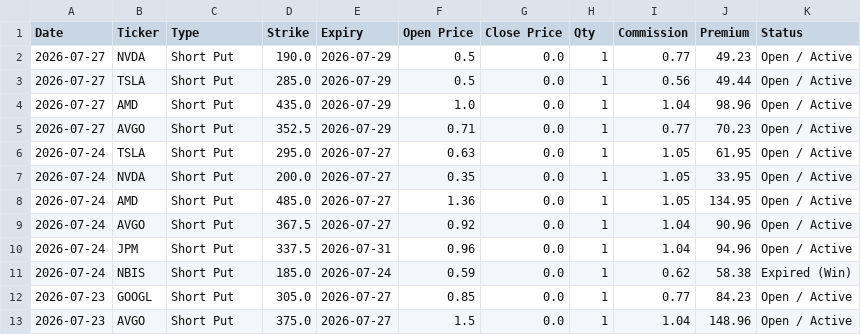
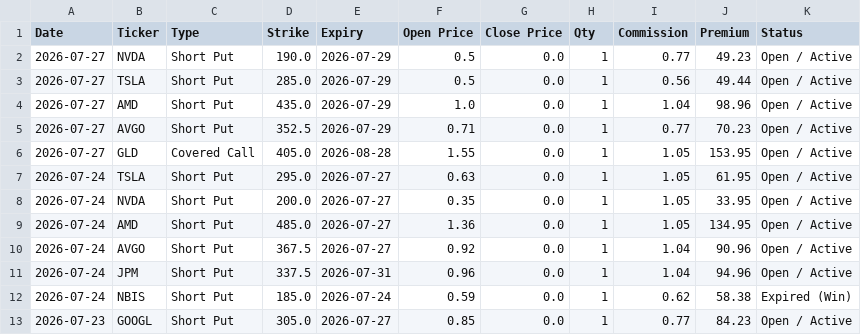
Before and after one commit to wongtszzz/lucky-lab, a CSV file: lucky_ledger.csv, drawn as a sheet; only a part is shown; the shorter side is filled out with more unchanged rows.

Commit message:
Ledger Auto-Sync: 2026-07-27 16:34:32

```diff
--- a/lucky_ledger.csv
+++ b/lucky_ledger.csv
@@ -5,2 +5,3 @@ Date,Ticker,Type,Strike,Expiry,Open Price,Close Price,Qty,Commission,Premium,Sta
 2026-07-27,AVGO,Short Put,352.5,2026-07-29,0.71,0.0,1,0.77,70.23,Open / Active
+2026-07-27,GLD,Covered Call,405.0,2026-08-28,1.55,0.0,1,1.05,153.95,Open / Active
 2026-07-24,TSLA,Short Put,295.0,2026-07-27,0.63,0.0,1,1.05,61.95,Open / Active
```
